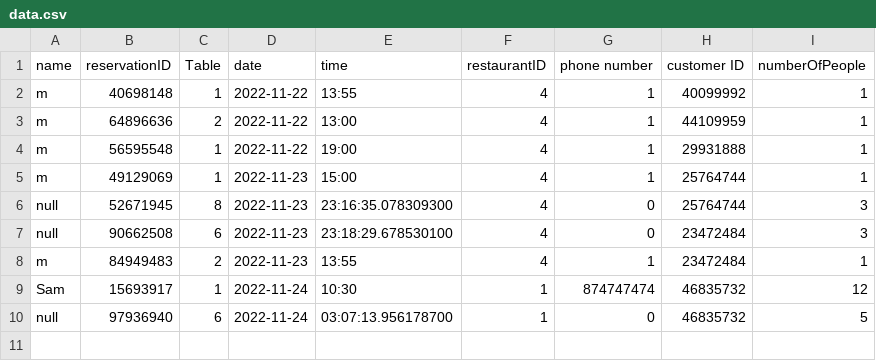
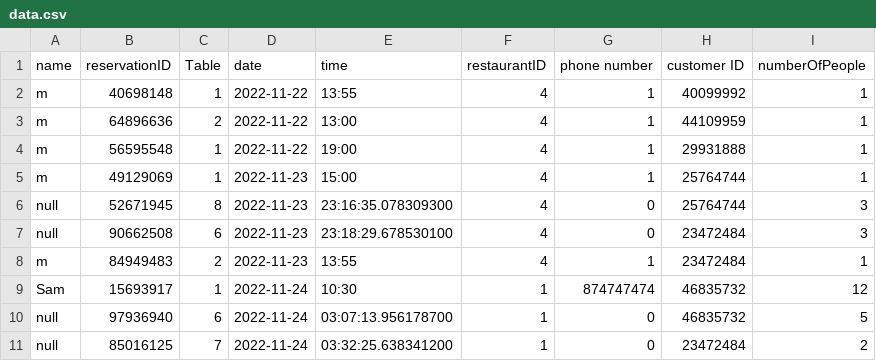
Before and after one commit to CS4013GroupProject/Restaurant-v3, a CSV file: Restaurant/src/data.csv, drawn as a sheet; the diff names each change by its address in the sheet, - before the commit and + after, or states it on an @@ line.

```diff
--- a/Restaurant/src/data.csv
+++ b/Restaurant/src/data.csv
+row 11: null | 85016125 | 7 | 2022-11-24 | 03:32:25.638341200 | 1 | 0 | 23472484 | 2
```
Also changed, not shown: Restaurant/src/payments.csv, 2 other files.
